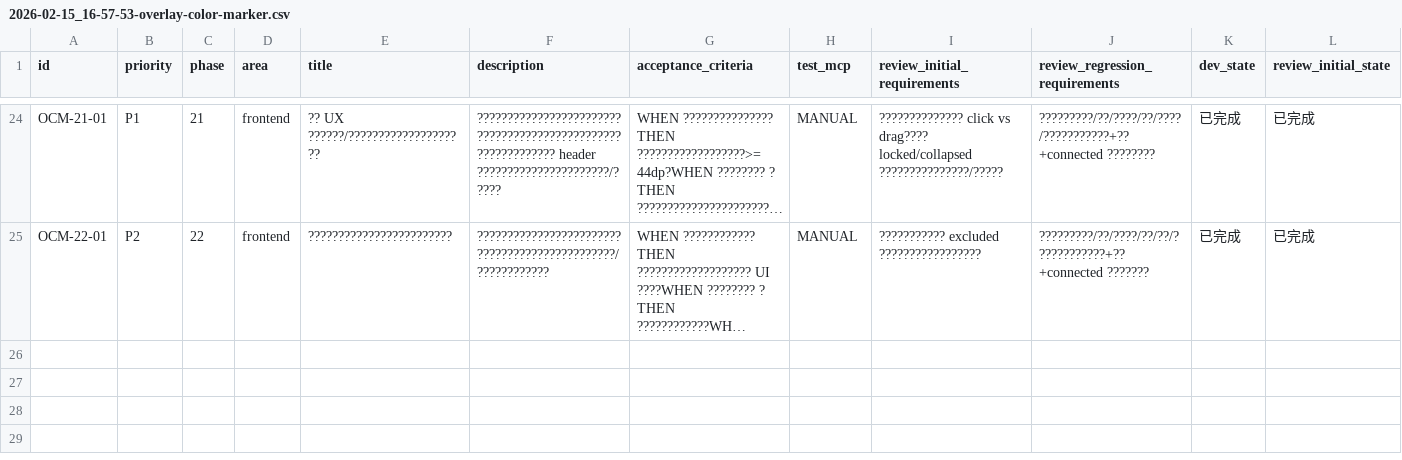
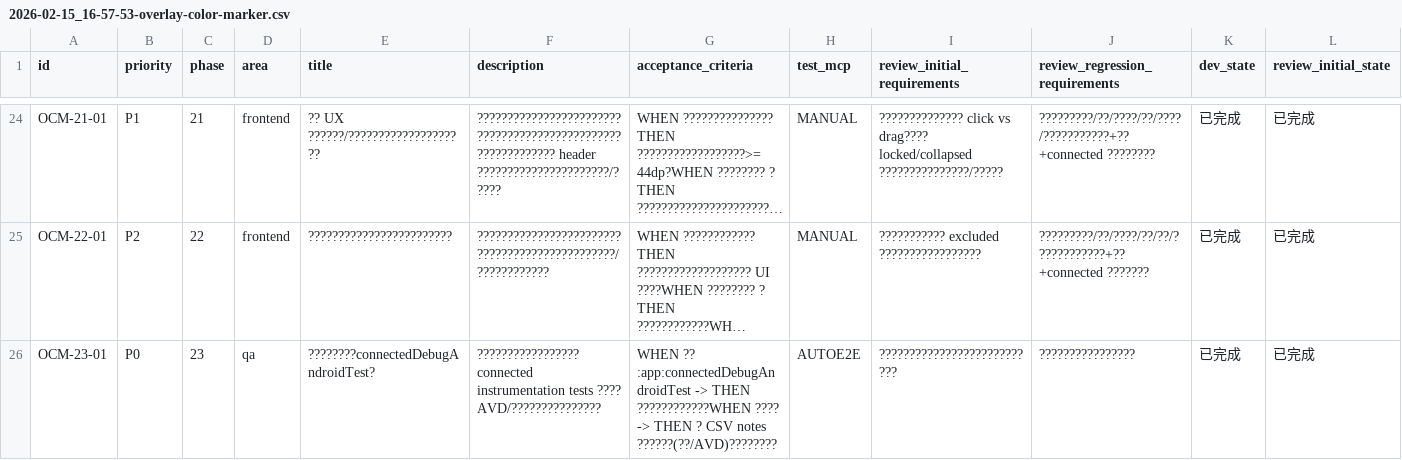
Before and after one commit to Kyou12138/uno-assistant, a CSV file: issues/2026-02-15_16-57-53-overlay-color-marker.csv, drawn as a sheet; only a part is shown, gaps mark what is left out; long unchanged cells end in …; rows hold the shown columns only; the diff names each change by its address in the sheet, - before the commit and + after, or states it on an @@ line.

Commit message:
[OCM-23-01] 执行端到端测试并回填证据

```diff
--- a/issues/2026-02-15_16-57-53-overlay-color-marker.csv
+++ b/issues/2026-02-15_16-57-53-overlay-color-marker.csv
+row 26: OCM-23-01 | P0 | 23 | qa | ????????connectedDebugAndroidTest? | ????????????????? connected instrumentation tests ???? AVD/??????????????? | WHEN ?? :app:connectedDebugAndroidTest -> THEN ????????????WHEN ???? -> THEN ? CSV notes ??????(??/AVD)???????? | AUTOE2E | ??????????????????????????? | ???????????????? | 已完成 | 已完成
```
